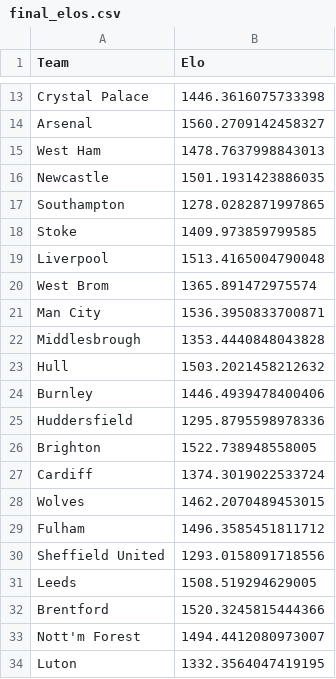
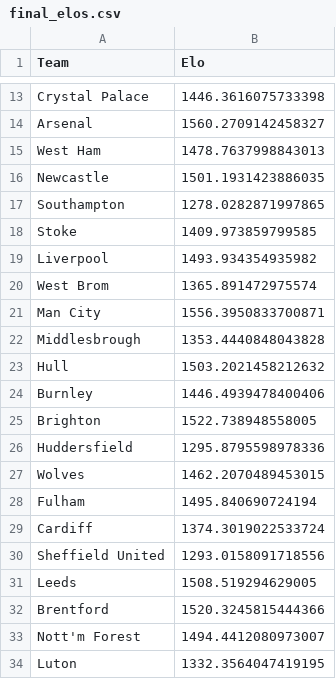
Before and after one commit to kiganyamburu/EPL-Season-Predictor, a CSV file: data/processed/final_elos.csv, drawn as a sheet; only a part is shown, gaps mark what is left out.

```diff
--- a/data/processed/final_elos.csv
+++ b/data/processed/final_elos.csv
@@ -18,5 +18,5 @@ Southampton,1278.0282871997865
 Stoke,1409.973859799585
-Liverpool,1513.4165004790048
+Liverpool,1493.934354935982
 West Brom,1365.891472975574
-Man City,1536.3950833700871
+Man City,1556.3950833700871
 Middlesbrough,1353.4440848043828
@@ -24,7 +24,7 @@ Hull,1503.2021458212632
 Burnley,1446.4939478400406
+Brighton,1522.738948558005
 Huddersfield,1295.8795598978336
-Brighton,1522.738948558005
+Wolves,1462.2070489453015
+Fulham,1495.840690724194
 Cardiff,1374.3019022533724
-Wolves,1462.2070489453015
-Fulham,1496.3585451811712
 Sheffield United,1293.0158091718556
```
Also changed, not shown: data/processed/historical_results.csv, data/processed/matches_with_features.csv, 3 other files.
